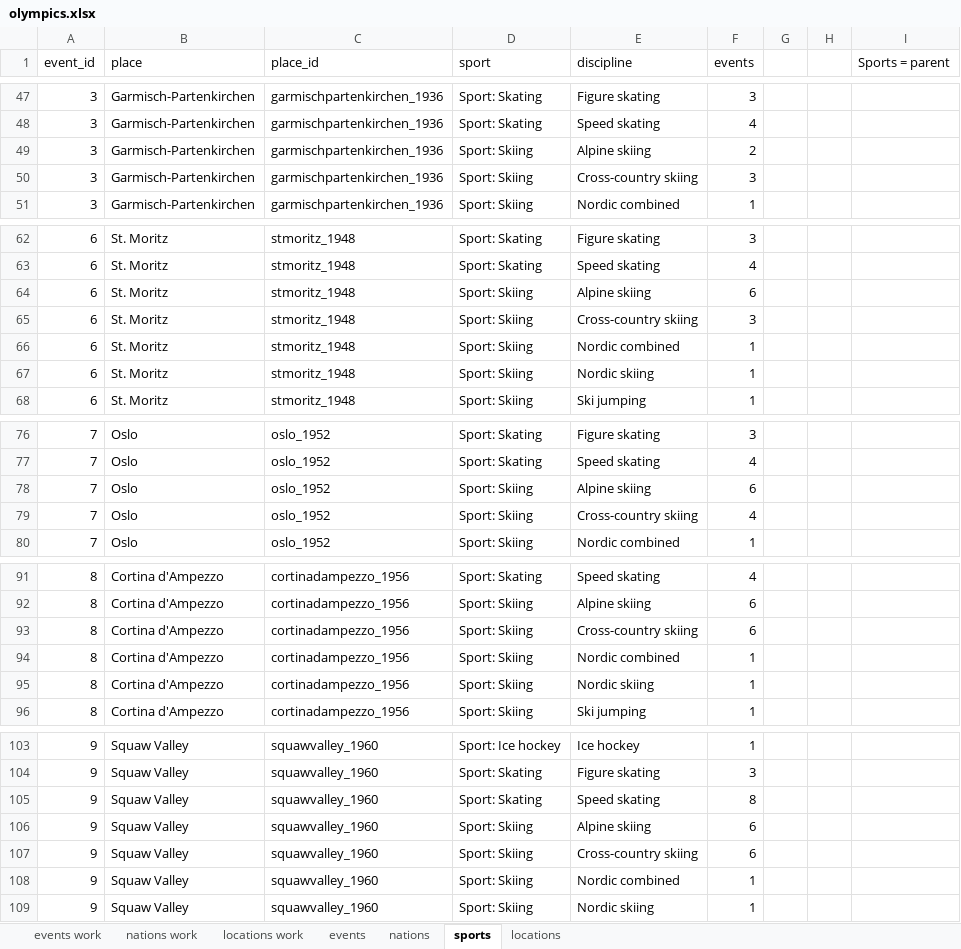
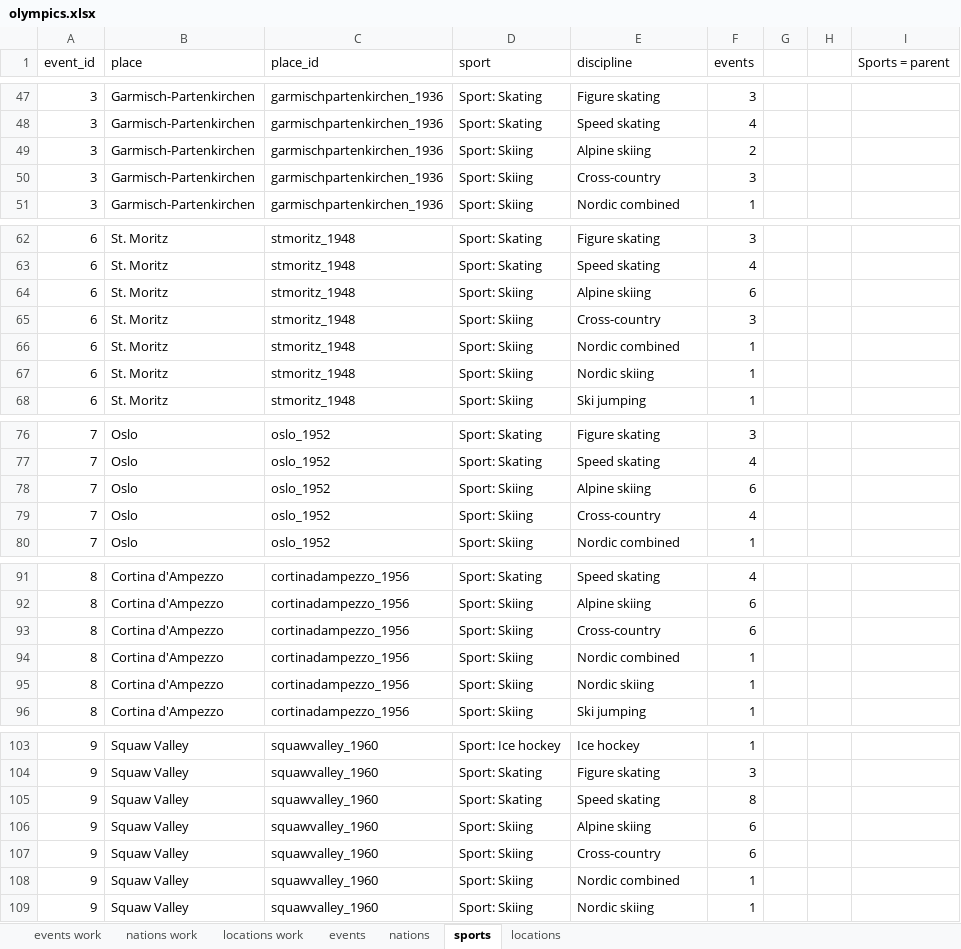
Before and after one commit to larsvers/winter-olympics, an Excel workbook: data/olympics.xlsx, sheet sports, drawn as a sheet; only a part is shown, gaps mark what is left out; values as stored, in another font and other column widths than the file's, no borders; the diff covers the shown part only; the diff names each change by its address in the sheet, - before the commit and + after, or states it on an @@ line.

```diff
--- a/data/olympics.xlsx (sheet sports)
+++ b/data/olympics.xlsx (sheet sports)
-E50 (discipline): Cross-country skiing
+E50 (discipline): Cross-country
-E65 (discipline): Cross-country skiing
+E65 (discipline): Cross-country
-E79 (discipline): Cross-country skiing
+E79 (discipline): Cross-country
-E93 (discipline): Cross-country skiing
+E93 (discipline): Cross-country
-E107 (discipline): Cross-country skiing
+E107 (discipline): Cross-country
```
Also changed, not shown: 23 edited cells elsewhere in this sheet, 4 other files.
